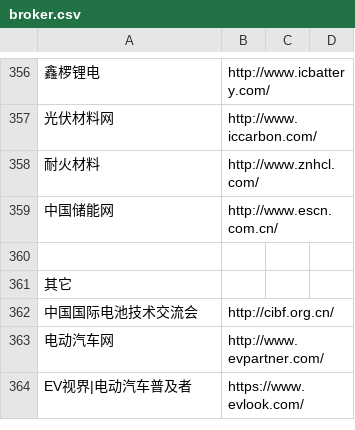
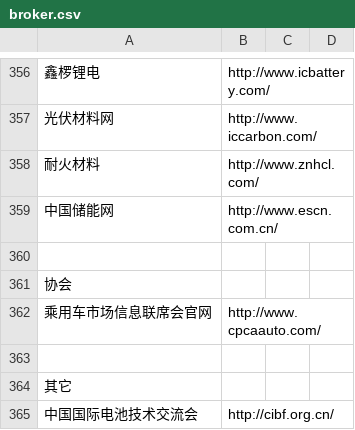
Before and after one commit to stbui/link, a CSV file: csv/broker.csv, drawn as a sheet; only a part is shown, gaps mark what is left out; the shorter side is filled out with more unchanged rows; the diff names each change by its address in the sheet, - before the commit and + after, or states it on an @@ line.

Commit message:
Update broker.csv

```diff
--- a/csv/broker.csv
+++ b/csv/broker.csv
+row 361: 协会
+row 362: 乘用车市场信息联席会官网 | http://www.cpcaauto.com/
+row 363: (empty)
```
